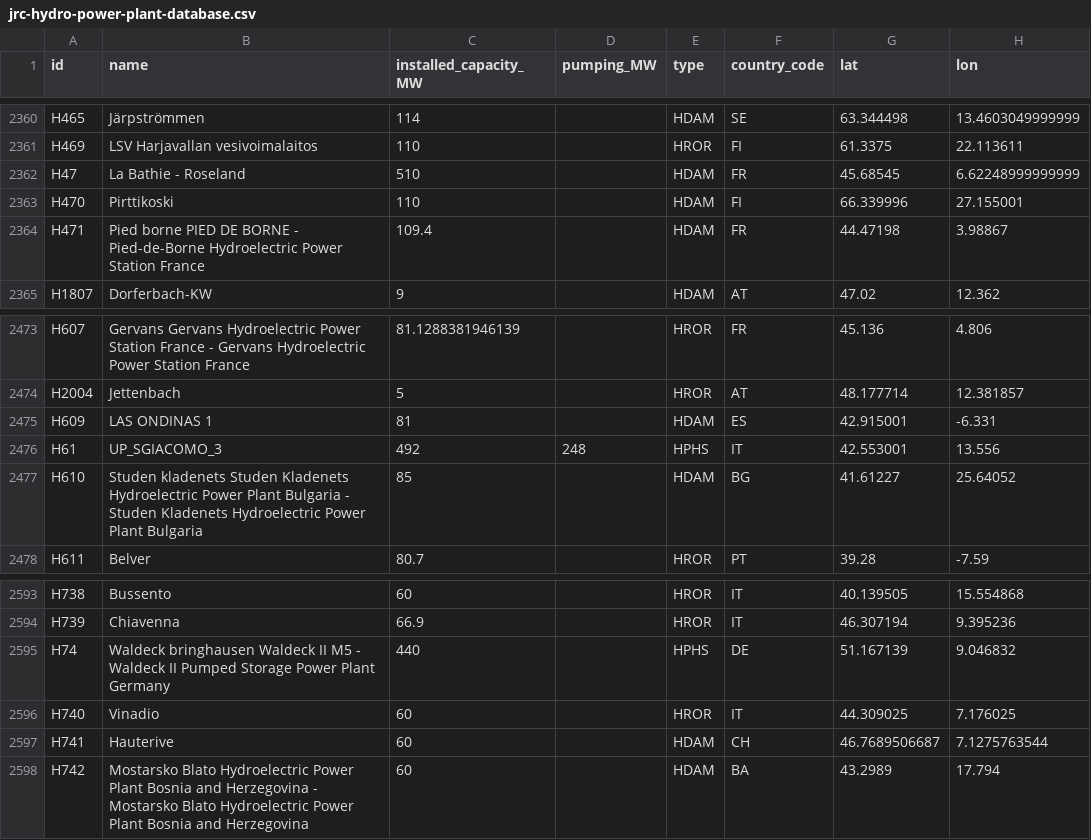
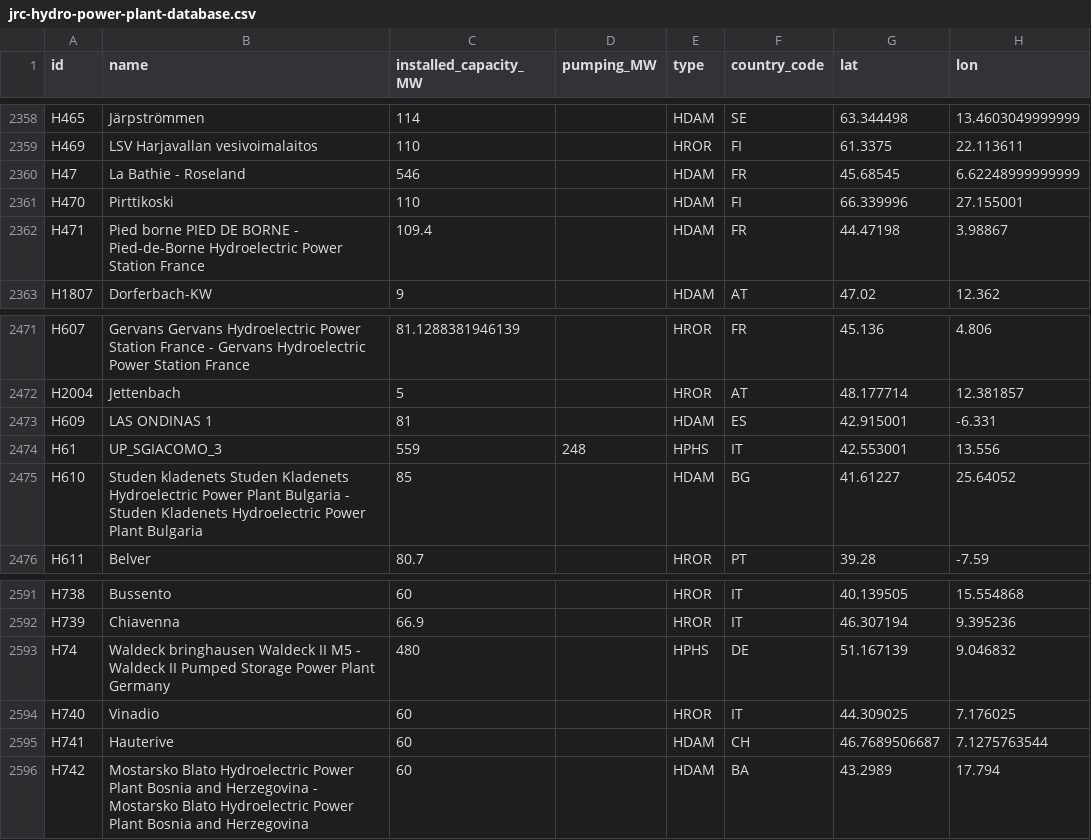
Before and after one commit to energy-modelling-toolkit/hydro-power-database, a CSV file: data/jrc-hydro-power-plant-database.csv, drawn as a sheet; only a part is shown, gaps mark what is left out; addresses are those after the commit; the diff covers the shown part only; the diff names each change by its address in the sheet, - before the commit and + after, or states it on an @@ line.

```diff
--- a/data/jrc-hydro-power-plant-database.csv
+++ b/data/jrc-hydro-power-plant-database.csv
-C2360 (installed_capacity_MW): 510
+C2360 (installed_capacity_MW): 546
-C2474 (installed_capacity_MW): 492
+C2474 (installed_capacity_MW): 559
-C2593 (installed_capacity_MW): 440
+C2593 (installed_capacity_MW): 480
```
Also changed, not shown: 6 added rows, 7 removed rows and 28 edited cells elsewhere in this file, 2 other files.
